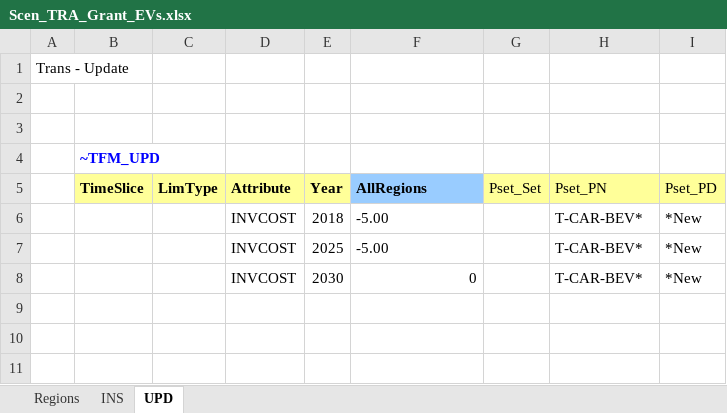
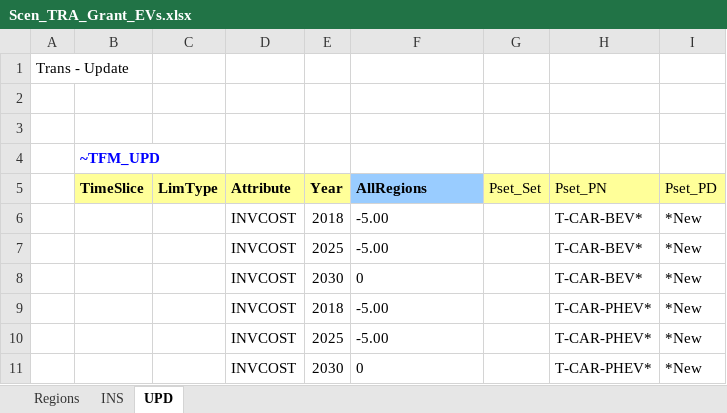
Before and after one commit to MaREI-EPMG/TIM-archived, an Excel workbook: SuppXLS/Scen_TRA_Grant_EVs.xlsx, sheet UPD, drawn as a sheet; values as stored, in another font and other column widths than the file's, no borders; the diff names each change by its address in the sheet, - before the commit and + after, or states it on an @@ line.

Commit message:
Modify purchase grant for PHEVs until 2030

```diff
--- a/SuppXLS/Scen_TRA_Grant_EVs.xlsx (sheet UPD)
+++ b/SuppXLS/Scen_TRA_Grant_EVs.xlsx (sheet UPD)
-F8 alignment: right
+F8 alignment: left
+row 9:  |  |  | INVCOST | 2018 | -5.00 |  | T-CAR-PHEV* | *New
+row 10:  |  |  | INVCOST | 2025 | -5.00 |  | T-CAR-PHEV* | *New
+row 11:  |  |  | INVCOST | 2030 | 0 |  | T-CAR-PHEV* | *New
```
